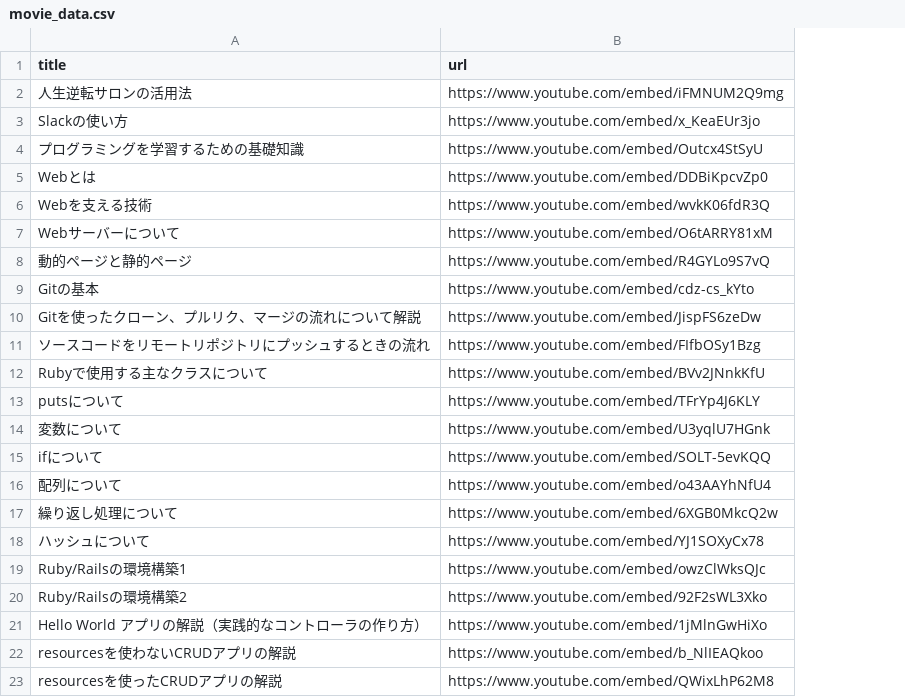
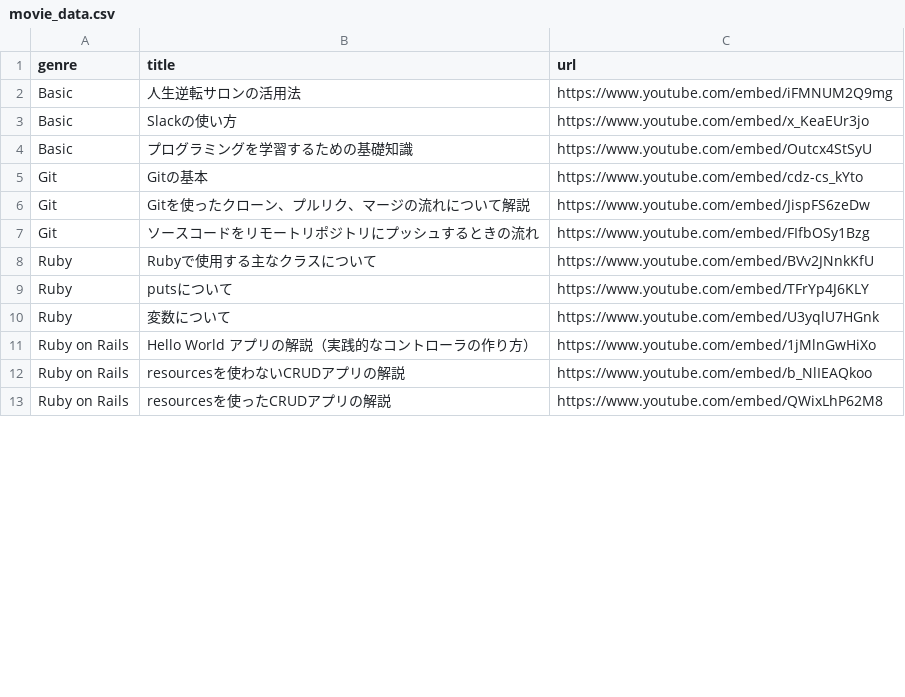
Before and after one commit to T-Tsujii/gyakuten_clone_group30, a CSV file: db/csv_data/movie_data.csv, drawn as a sheet; only a part is shown; removed rows and columns are numbered as before the commit, all else as after; the diff covers the shown part only; the diff names each change by its address in the sheet, - before the commit and + after, or states it on an @@ line.

```diff
--- a/db/csv_data/movie_data.csv
+++ b/db/csv_data/movie_data.csv
+column A (genre), rows 2-13: Basic | Basic | Basic | Git | Git | Git | Ruby | Ruby | Ruby | Ruby on Rails | Ruby on Rails | Ruby on Rails
-row 5: Webとは | https://www.youtube.com/embed/DDBiKpcvZp0
-row 6: Webを支える技術 | https://www.youtube.com/embed/wvkK06fdR3Q
-row 7: Webサーバーについて | https://www.youtube.com/embed/O6tARRY81xM
-row 8: 動的ページと静的ページ | https://www.youtube.com/embed/R4GYLo9S7vQ
-row 15: ifについて | https://www.youtube.com/embed/SOLT-5evKQQ
-row 16: 配列について | https://www.youtube.com/embed/o43AAYhNfU4
-row 17: 繰り返し処理について | https://www.youtube.com/embed/6XGB0MkcQ2w
-row 18: ハッシュについて | https://www.youtube.com/embed/YJ1SOXyCx78
-row 19: Ruby/Railsの環境構築1 | https://www.youtube.com/embed/owzClWksQJc
-row 20: Ruby/Railsの環境構築2 | https://www.youtube.com/embed/92F2sWL3Xko
```
Also changed, not shown: 23 added rows and 5 removed rows elsewhere in this file, 1 other file.
